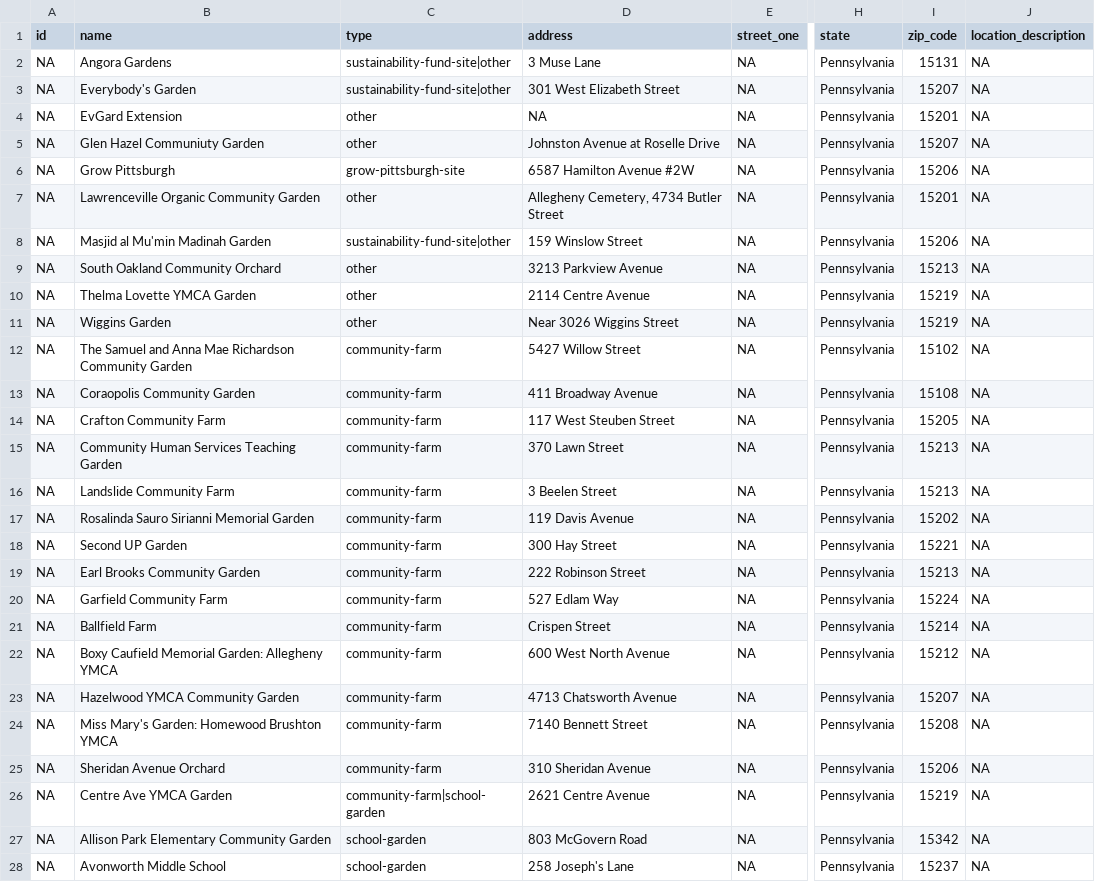
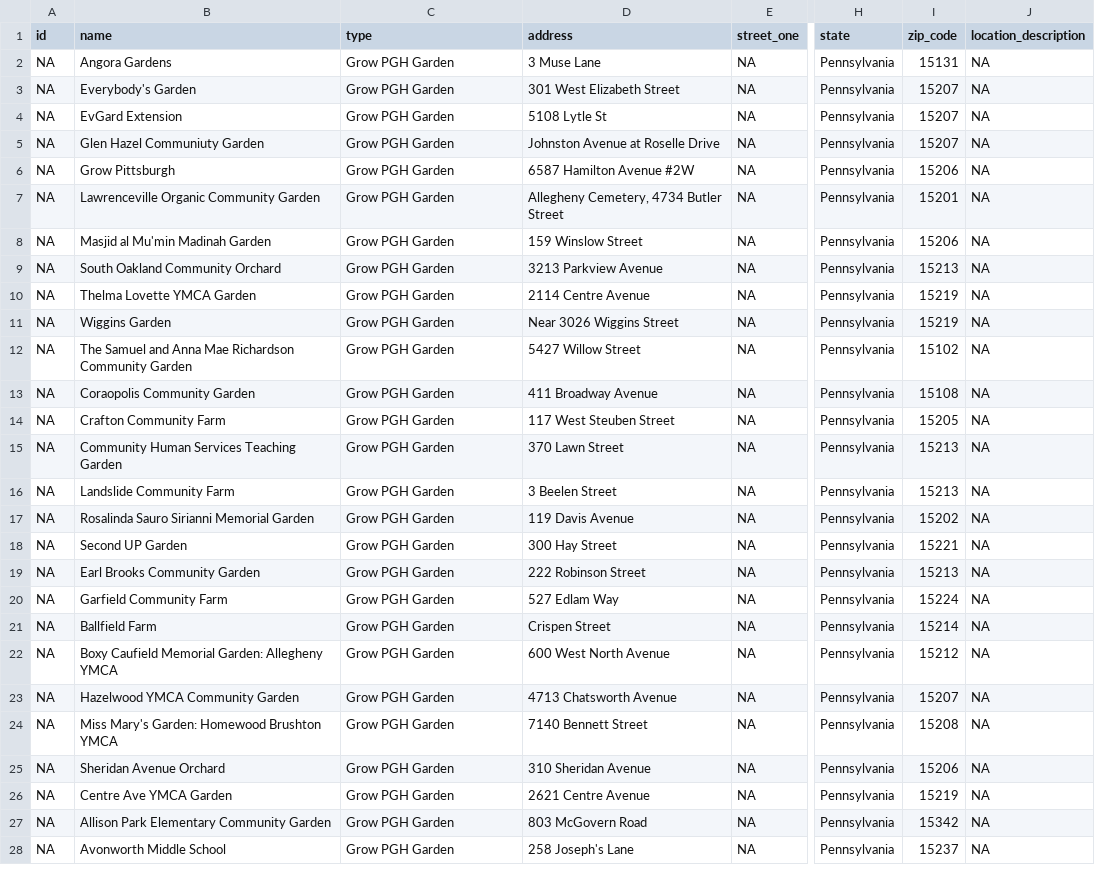
Before and after one commit to CodeForPittsburgh/food-access-map-data, a CSV file: data_prep_scripts/growpghgardens_cleaned.csv, drawn as a sheet; only a part is shown, gaps mark what is left out; the diff covers the shown part only; the diff names each change by its address in the sheet, - before the commit and + after, or states it on an @@ line.

Commit message:
data prep changes and rules for merged dataset from 07/03/2019 meeting

```diff
--- a/data_prep_scripts/growpghgardens_cleaned.csv
+++ b/data_prep_scripts/growpghgardens_cleaned.csv
-C2:C3 (type): sustainability-fund-site|other
+C2:C3 (type): Grow PGH Garden
-C4:C5 (type): other
+C4:C5 (type): Grow PGH Garden
-D4 (address): NA
+D4 (address): 5108 Lytle St
-I4 (zip_code): 15201
+I4 (zip_code): 15207
-C6 (type): grow-pittsburgh-site
+C6 (type): Grow PGH Garden
-C7 (type): other
+C7 (type): Grow PGH Garden
-C8 (type): sustainability-fund-site|other
+C8 (type): Grow PGH Garden
-C9:C11 (type): other
+C9:C11 (type): Grow PGH Garden
-C12:C25 (type): community-farm
+C12:C25 (type): Grow PGH Garden
-C26 (type): community-farm|school-garden
+C26 (type): Grow PGH Garden
-C27:C28 (type): school-garden
+C27:C28 (type): Grow PGH Garden
```
Also changed, not shown: 57 edited cells elsewhere in this file, 6 other files.
